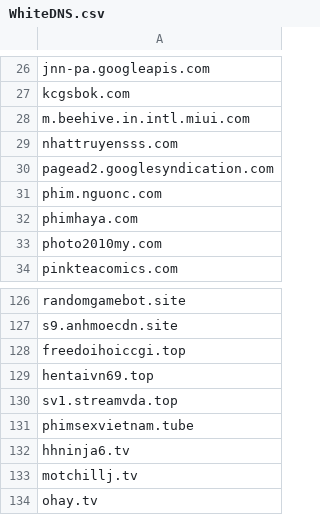
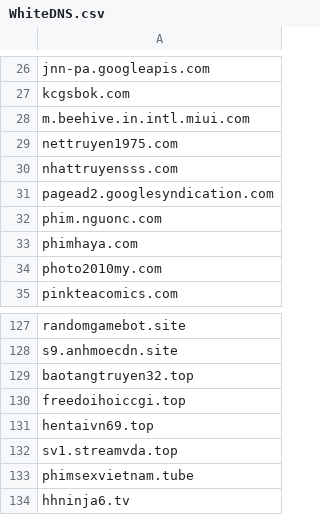
Before and after one commit to DiAn-city/DNSLists, a CSV file: WhiteDNS.csv, drawn as a sheet; only a part is shown, gaps mark what is left out; the shorter side is filled out with more unchanged rows.

Commit message:
Update WhiteDNS.csv Newly Seen Domains
nettruyen1975.com, baotangtruyen32.top

```diff
--- a/WhiteDNS.csv
+++ b/WhiteDNS.csv
@@ -28,2 +28,3 @@ kcgsbok.com
 m.beehive.in.intl.miui.com
+nettruyen1975.com
 nhattruyensss.com
@@ -127,2 +128,3 @@ randomgamebot.site
 s9.anhmoecdn.site
+baotangtruyen32.top
 freedoihoiccgi.top
```
